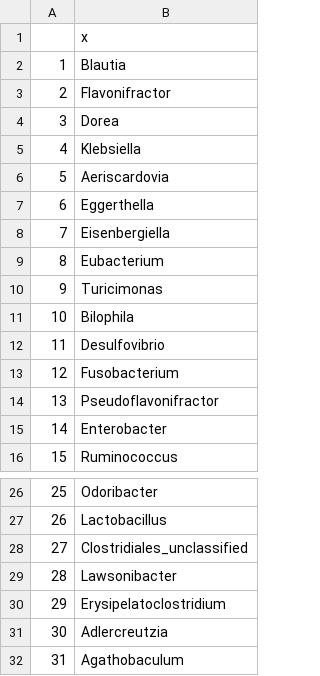
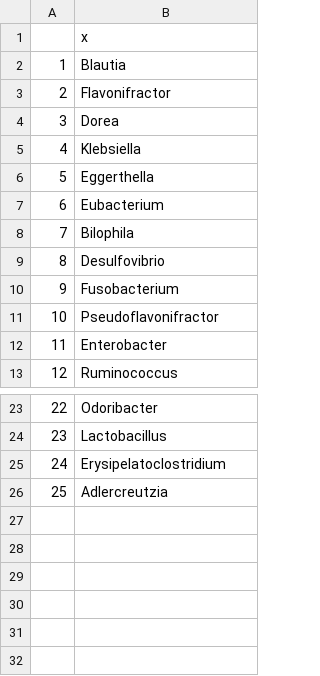
Before and after one commit to as147596/HT, a CSV file: output/cluster_3.csv, drawn as a sheet; only a part is shown, gaps mark what is left out; removed rows and columns are numbered as before the commit, all else as after; the diff names each change by its address in the sheet, - before the commit and + after, or states it on an @@ line.

```diff
--- a/output/cluster_3.csv
+++ b/output/cluster_3.csv
-row 6: 5 | Aeriscardovia
@@ column A renumbered between rows 6 and 26 @@
-row 8: 7 | Eisenbergiella
-row 10: 9 | Turicimonas
-row 28: 27 | Clostridiales_unclassified
-row 29: 28 | Lawsonibacter
-row 32: 31 | Agathobaculum
```
Also changed, not shown: 1 other file.
